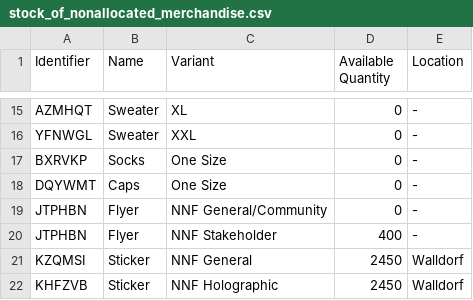
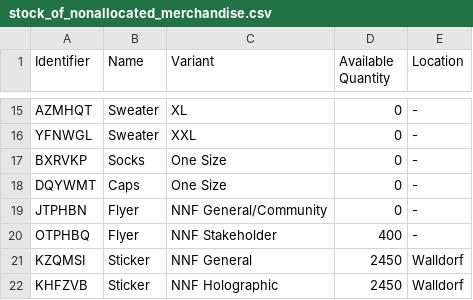
Before and after one commit to neonephos/outreach, a CSV file: topics/merch/inventory/stock_of_nonallocated_merchandise.csv, drawn as a sheet; only a part is shown, gaps mark what is left out.

Commit message:
Changed duplicate ID
Changed duplicated ID to avoid misunderstnadings.

Signed-off-by: Tristan Scheidemann <tristan.scheidemann@sap.com>

```diff
--- a/topics/merch/inventory/stock_of_nonallocated_merchandise.csv
+++ b/topics/merch/inventory/stock_of_nonallocated_merchandise.csv
@@ -19,3 +19,3 @@ DQYWMT,Caps,One Size,0,-
 JTPHBN,Flyer,NNF General/Community,0,-
-JTPHBN,Flyer,NNF Stakeholder,400,-
+OTPHBQ,Flyer,NNF Stakeholder,400,-
 KZQMSI,Sticker,NNF General,2450,Walldorf
```
